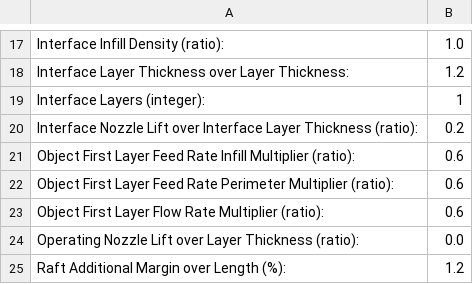
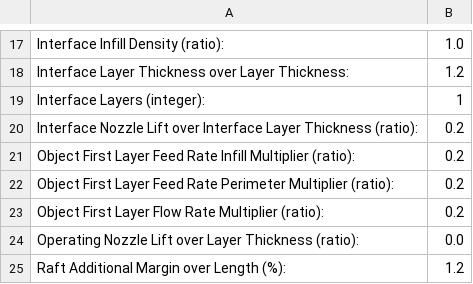
Before and after one commit to bjepson/My-Skeinforge-35-Profile, a CSV file: profiles/extrusion/ABS/raft.csv, drawn as a sheet; only a part is shown, gaps mark what is left out.

```diff
--- a/profiles/extrusion/ABS/raft.csv
+++ b/profiles/extrusion/ABS/raft.csv
@@ -20,5 +20,5 @@ Interface Layers (integer):	1
 Interface Nozzle Lift over Interface Layer Thickness (ratio):	0.2
-Object First Layer Feed Rate Infill Multiplier (ratio):	0.6
-Object First Layer Feed Rate Perimeter Multiplier (ratio):	0.6
-Object First Layer Flow Rate Multiplier (ratio):	0.6
+Object First Layer Feed Rate Infill Multiplier (ratio):	0.2
+Object First Layer Feed Rate Perimeter Multiplier (ratio):	0.2
+Object First Layer Flow Rate Multiplier (ratio):	0.2
 Operating Nozzle Lift over Layer Thickness (ratio):	0.0
```
Also changed, not shown: profiles/extrusion/ABS/carve.csv, profiles/extrusion/ABS/cool.csv, 15 other files.
